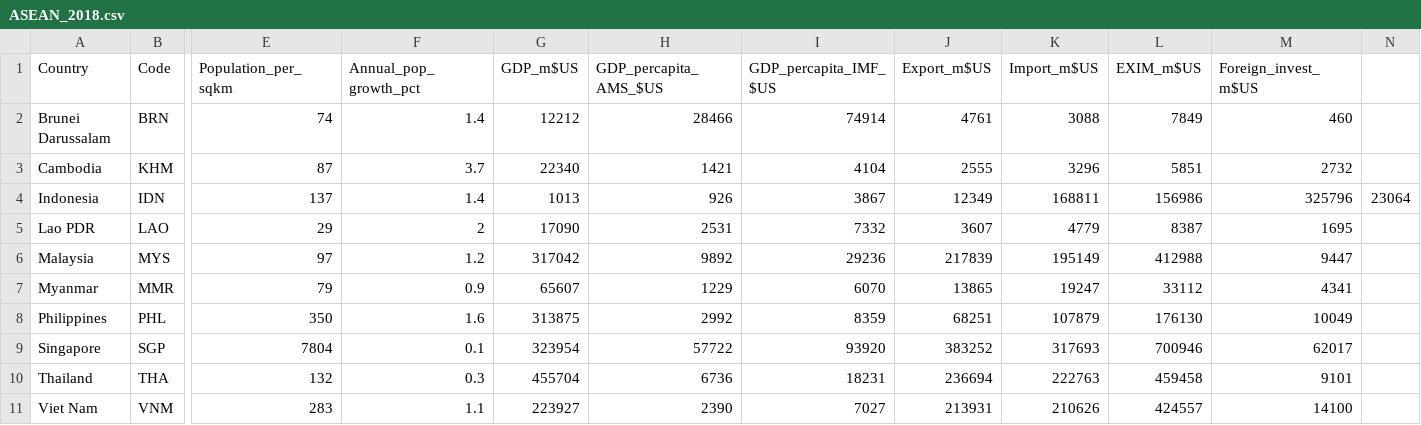
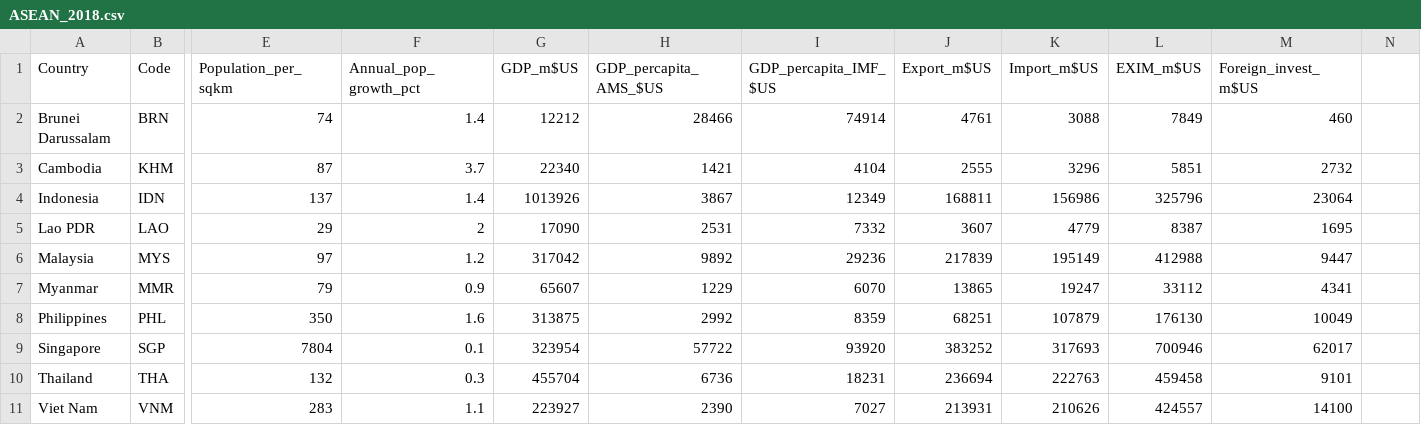
Before and after one commit to swatchai/cartopy_asean_proj, a CSV file: ASEAN_2018.csv, drawn as a sheet; only a part is shown, gaps mark what is left out; the diff names each change by its address in the sheet, - before the commit and + after, or states it on an @@ line.

Commit message:
Update ASEAN_2018.csv

```diff
--- a/ASEAN_2018.csv
+++ b/ASEAN_2018.csv
-G4 (GDP_m$US): 1013
+G4 (GDP_m$US): 1013926
-H4 (GDP_percapita_AMS_$US): 926
+H4 (GDP_percapita_AMS_$US): 3867
-I4 (GDP_percapita_IMF_$US): 3867
+I4 (GDP_percapita_IMF_$US): 12349
-J4 (Export_m$US): 12349
+J4 (Export_m$US): 168811
-K4 (Import_m$US): 168811
+K4 (Import_m$US): 156986
-L4 (EXIM_m$US): 156986
+L4 (EXIM_m$US): 325796
-M4 (Foreign_invest_m$US): 325796
+M4 (Foreign_invest_m$US): 23064
-N4: 23064
+N4: (empty)
```
